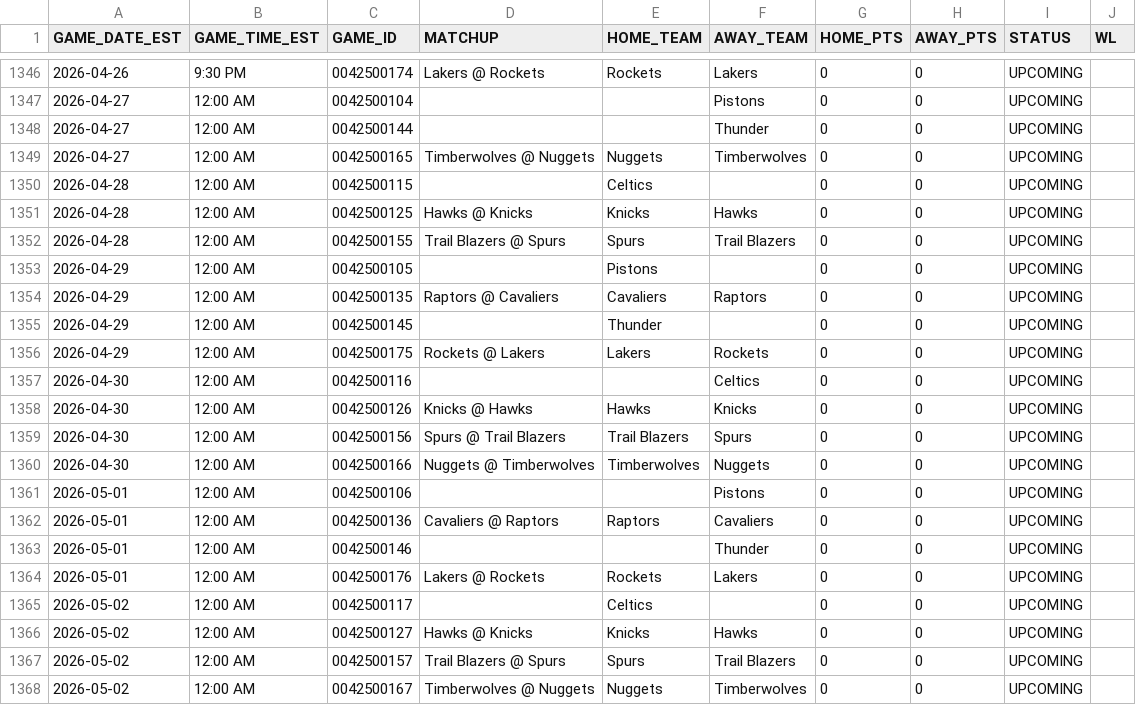
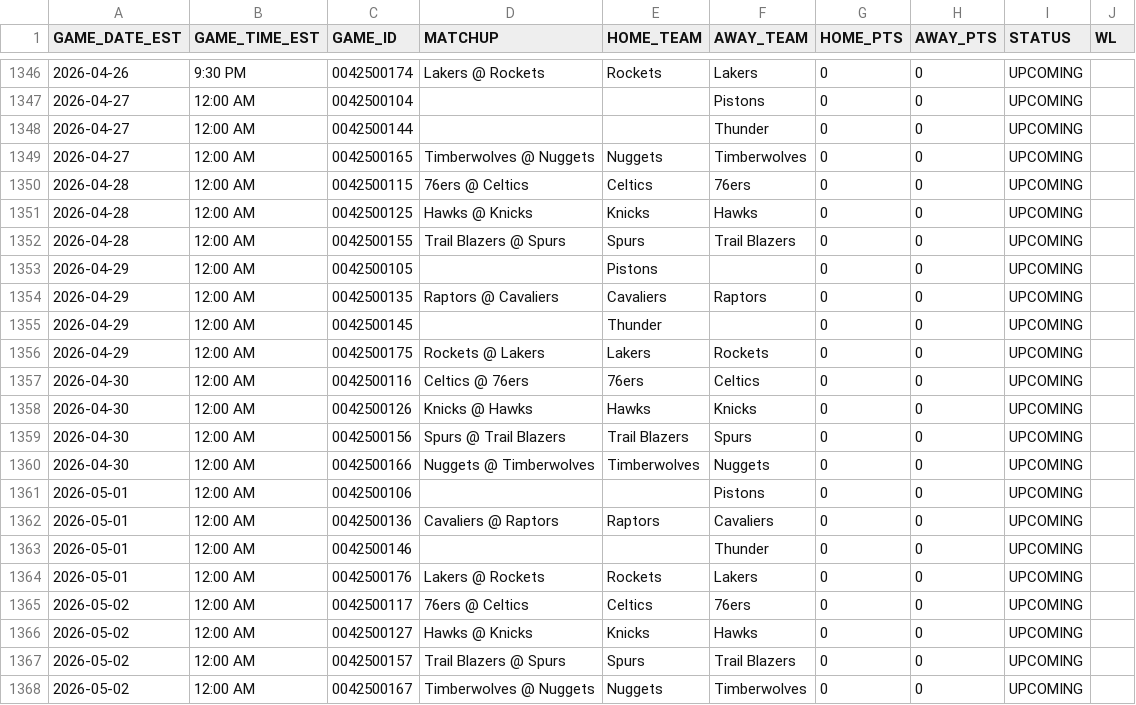
Before and after one commit to TechMax14/Sports-Analysis-Platform, a CSV file: backend/data/nba/processed/games.csv, drawn as a sheet; only a part is shown, gaps mark what is left out; the diff covers the shown part only.

```diff
--- a/backend/data/nba/processed/games.csv
+++ b/backend/data/nba/processed/games.csv
@@ -1349,3 +1349,3 @@ GAME_DATE_EST,GAME_TIME_EST,GAME_ID,MATCHUP,HOME_TEAM,AWAY_TEAM,HOME_PTS,AWAY_PT
 2026-04-27,12:00 AM,0042500165,Timberwolves @ Nuggets,Nuggets,Timberwolves,0,0,UPCOMING,
-2026-04-28,12:00 AM,0042500115,,Celtics,,0,0,UPCOMING,
+2026-04-28,12:00 AM,0042500115,76ers @ Celtics,Celtics,76ers,0,0,UPCOMING,
 2026-04-28,12:00 AM,0042500125,Hawks @ Knicks,Knicks,Hawks,0,0,UPCOMING,
@@ -1356,3 +1356,3 @@ GAME_DATE_EST,GAME_TIME_EST,GAME_ID,MATCHUP,HOME_TEAM,AWAY_TEAM,HOME_PTS,AWAY_PT
 2026-04-29,12:00 AM,0042500175,Rockets @ Lakers,Lakers,Rockets,0,0,UPCOMING,
-2026-04-30,12:00 AM,0042500116,,,Celtics,0,0,UPCOMING,
+2026-04-30,12:00 AM,0042500116,Celtics @ 76ers,76ers,Celtics,0,0,UPCOMING,
 2026-04-30,12:00 AM,0042500126,Knicks @ Hawks,Hawks,Knicks,0,0,UPCOMING,
@@ -1364,3 +1364,3 @@ GAME_DATE_EST,GAME_TIME_EST,GAME_ID,MATCHUP,HOME_TEAM,AWAY_TEAM,HOME_PTS,AWAY_PT
 2026-05-01,12:00 AM,0042500176,Lakers @ Rockets,Rockets,Lakers,0,0,UPCOMING,
-2026-05-02,12:00 AM,0042500117,,Celtics,,0,0,UPCOMING,
+2026-05-02,12:00 AM,0042500117,76ers @ Celtics,Celtics,76ers,0,0,UPCOMING,
 2026-05-02,12:00 AM,0042500127,Hawks @ Knicks,Knicks,Hawks,0,0,UPCOMING,
```
Also changed, not shown: 20 edited cells elsewhere in this file, backend/data/mlb/processed/leaders.csv, backend/data/mlb/processed/roster_master.csv, 25 other files.
